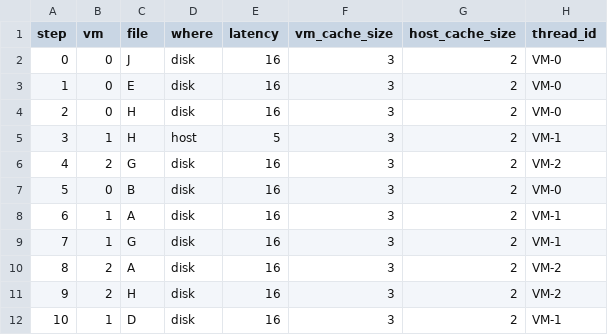
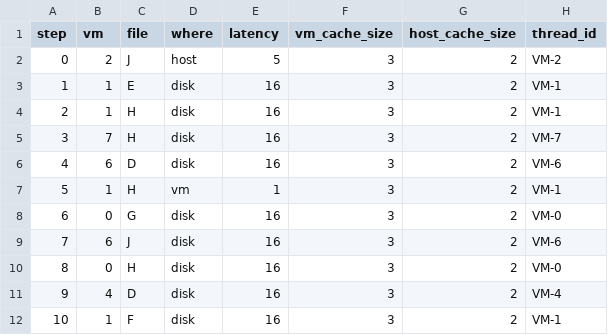
Before and after one commit to Anabelle77/SO-TrabalhoFinal, a CSV file: results_fifo.csv (was results.csv), drawn as a sheet; only a part is shown; the diff covers the shown part only.

```diff
--- a/results.csv
+++ b/results_fifo.csv
@@ -1,12 +1,12 @@
 step,vm,file,where,latency,vm_cache_size,host_cache_size,thread_id
-0,0,J,disk,16,3,2,VM-0
-1,0,E,disk,16,3,2,VM-0
-2,0,H,disk,16,3,2,VM-0
-3,1,H,host,5,3,2,VM-1
-4,2,G,disk,16,3,2,VM-2
-5,0,B,disk,16,3,2,VM-0
-6,1,A,disk,16,3,2,VM-1
-7,1,G,disk,16,3,2,VM-1
-8,2,A,disk,16,3,2,VM-2
-9,2,H,disk,16,3,2,VM-2
-10,1,D,disk,16,3,2,VM-1
+0,2,J,host,5,3,2,VM-2
+1,1,E,disk,16,3,2,VM-1
+2,1,H,disk,16,3,2,VM-1
+3,7,H,disk,16,3,2,VM-7
+4,6,D,disk,16,3,2,VM-6
+5,1,H,vm,1,3,2,VM-1
+6,0,G,disk,16,3,2,VM-0
+7,6,J,disk,16,3,2,VM-6
+8,0,H,disk,16,3,2,VM-0
+9,4,D,disk,16,3,2,VM-4
+10,1,F,disk,16,3,2,VM-1
```
Also changed, not shown: 153 edited cells elsewhere in this file, 16 other files.
